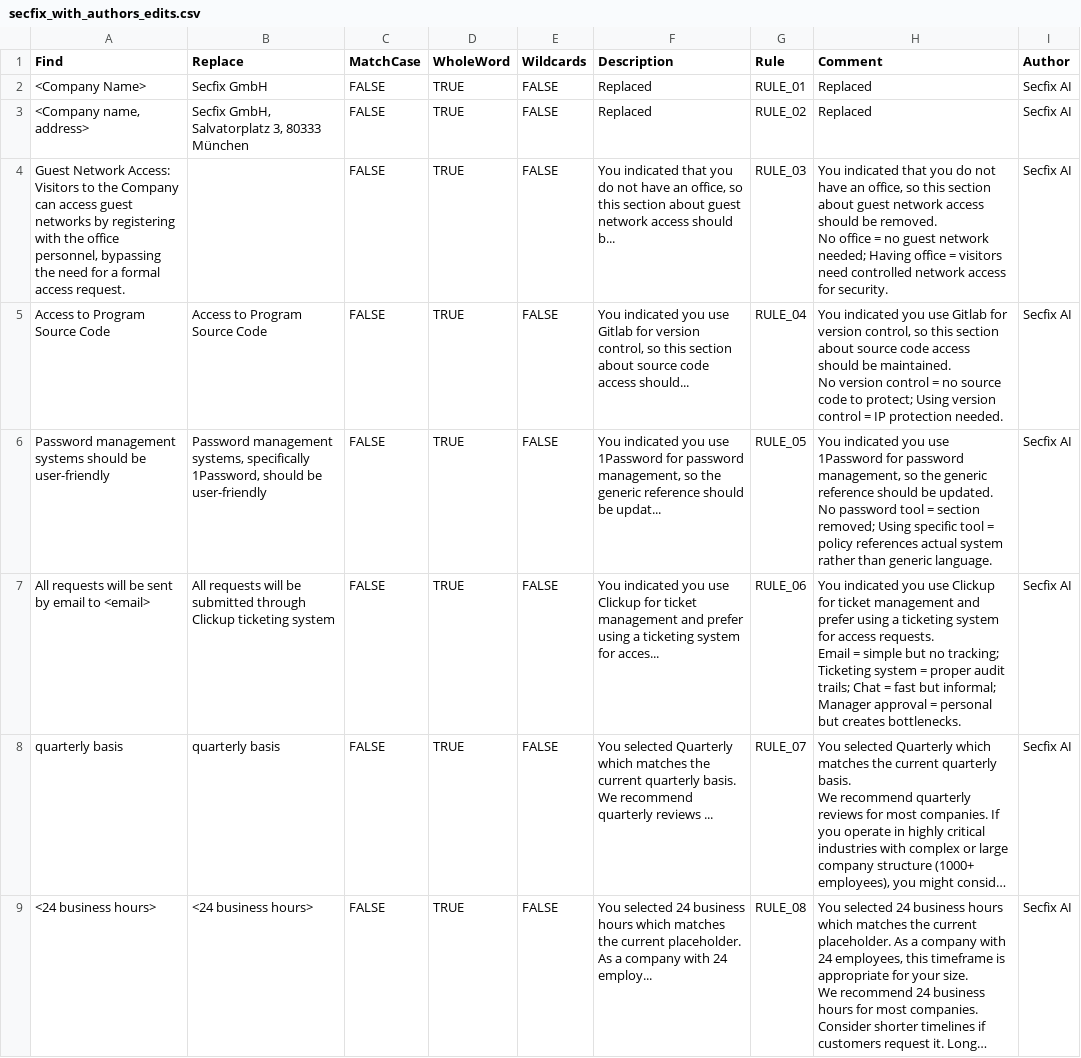
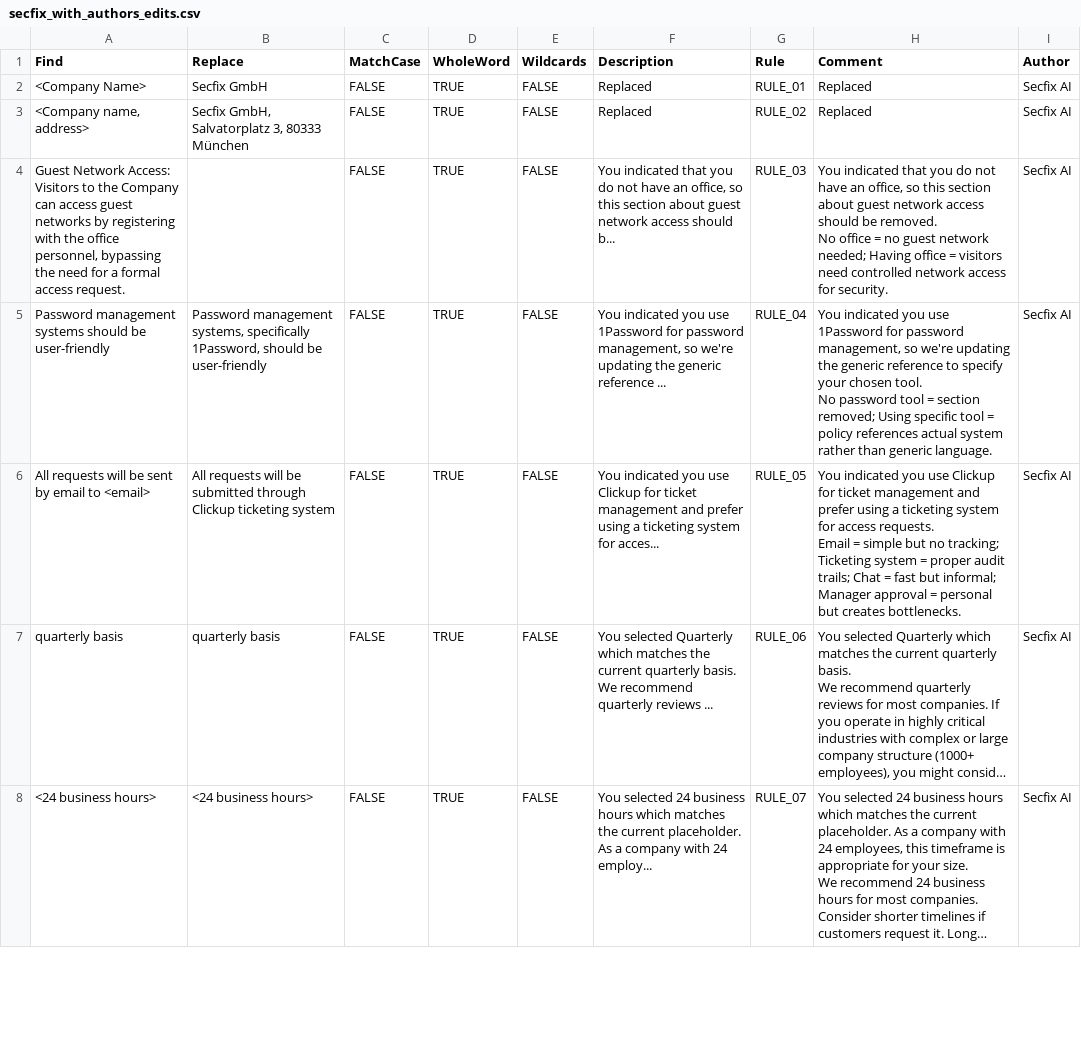
Before and after one commit to hassansecfix/policy-edit, a CSV file: edits/secfix_with_authors_edits.csv, drawn as a sheet; only a part is shown; long unchanged cells end in …; removed rows and columns are numbered as before the commit, all else as after; ↵ is a line break in a cell; the diff covers the shown part only; the diff names each change by its address in the sheet, - before the commit and + after, or states it on an @@ line.

Commit message:
Add AI-generated edits CSV: edits/secfix_with_authors_edits.csv

```diff
--- a/edits/secfix_with_authors_edits.csv
+++ b/edits/secfix_with_authors_edits.csv
-row 5: Access to Program Source Code | Access to Program Source Code | FALSE | TRUE | FALSE | You indicated you use Gitlab for version control, so this section about source code access should... | RULE_04 | You indicated you use Gitlab for version control, so this section about source code access should be maintained. ↵ No version control = no source code to protect; Using version control = IP protection needed. | Secfix AI
-F5 (Description): …management, so the generic reference should be updat...
+F5 (Description): …management, so we're updating the generic reference ...
-G5 (Rule): RULE_05
+G5 (Rule): RULE_04
-H5 (Comment): …management, so the generic reference should be updated. ↵ No password…
+H5 (Comment): …management, so we're updating the generic reference to specify your chosen tool. ↵ No password…
-G6 (Rule): RULE_06
+G6 (Rule): RULE_05
-G7 (Rule): RULE_07
+G7 (Rule): RULE_06
-G8 (Rule): RULE_08
+G8 (Rule): RULE_07
```
Also changed, not shown: 1 added row and 3 edited cells elsewhere in this file.
